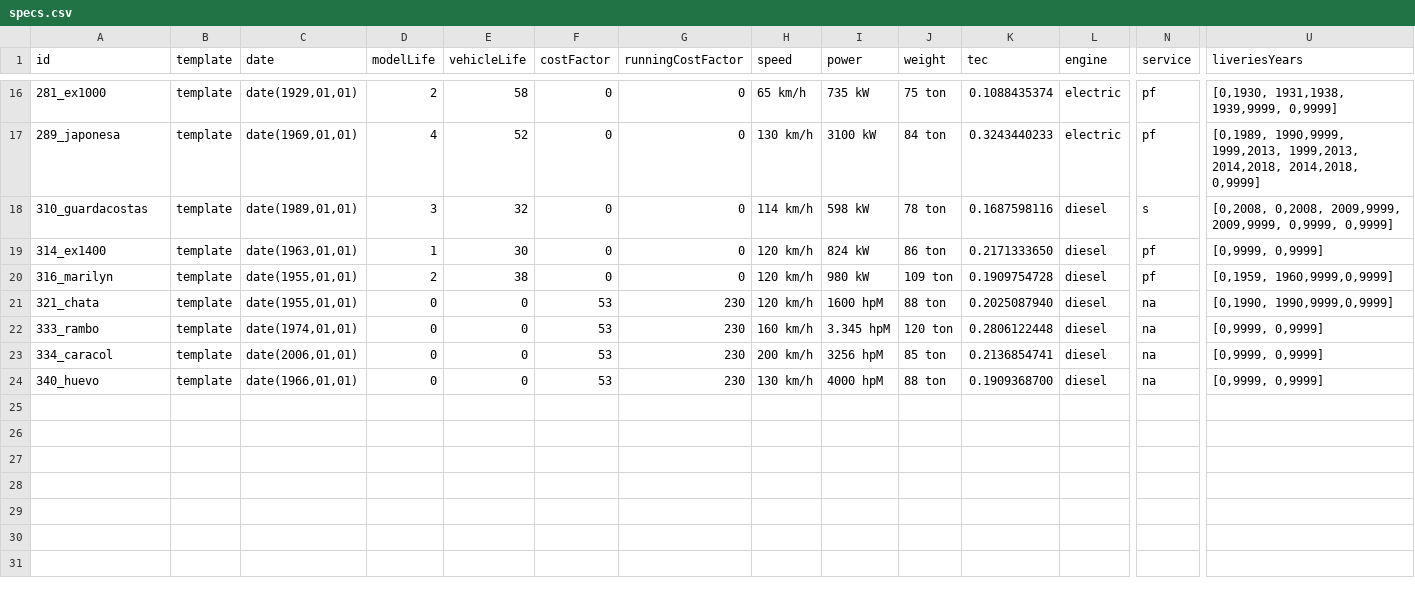
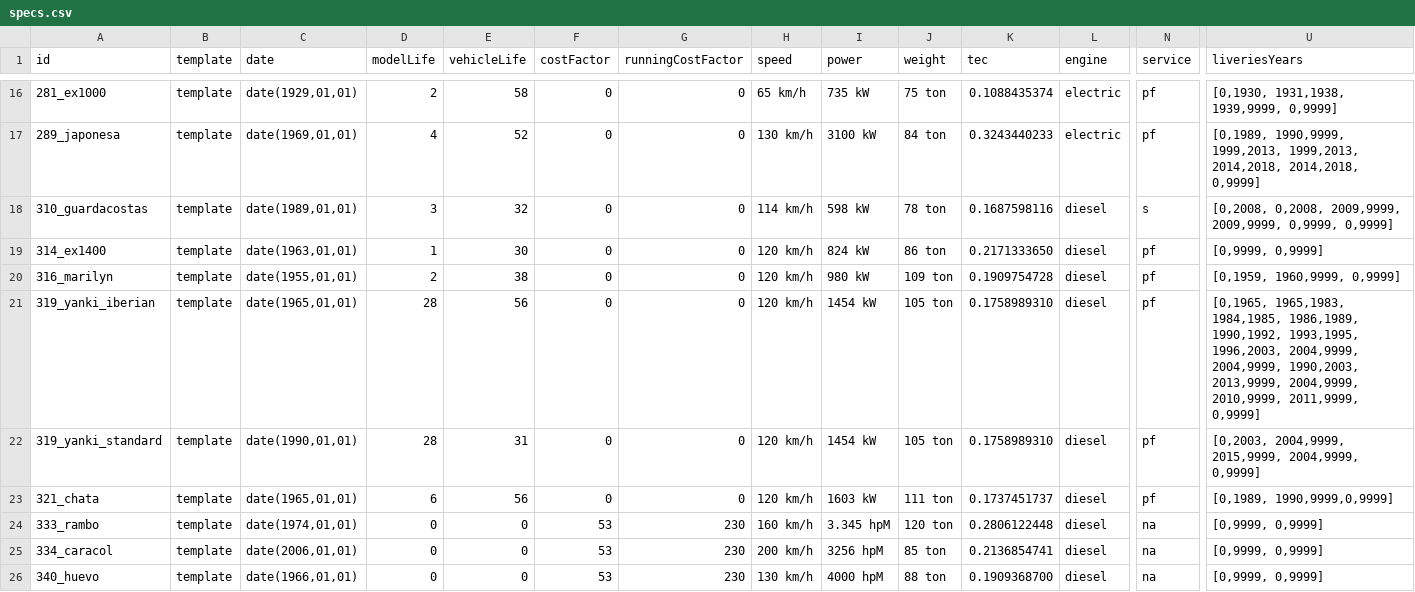
Before and after one commit to spainishset/spainset-engines, a CSV file: src/single/specs.csv, drawn as a sheet; only a part is shown, gaps mark what is left out; addresses are those after the commit; rows hold the shown columns only; the diff names each change by its address in the sheet, - before the commit and + after, or states it on an @@ line.

```diff
--- a/src/single/specs.csv
+++ b/src/single/specs.csv
-U20 (liveriesYears): [0,1959, 1960,9999,0,9999]
+U20 (liveriesYears): [0,1959, 1960,9999, 0,9999]
+row 21: 319_yanki_iberian | template | date(1965,01,01) | 28 | 56 | 0 | 0 | 120 km/h | 1454 kW | 105 ton | 0.1758989310 | diesel | pf | [0,1965, 1965,1983, 1984,1985, 1986,1989, 1990,1992, 1993,1995, 1996,2003, 2004,9999, 2004,9999, 1990,2003, 2013,9999, 2004,9999, 2010,9999, 2011,9999, 0,9999]
+row 22: 319_yanki_standard | template | date(1990,01,01) | 28 | 31 | 0 | 0 | 120 km/h | 1454 kW | 105 ton | 0.1758989310 | diesel | pf | [0,2003, 2004,9999, 2015,9999, 2004,9999, 0,9999]
-C23 (date): date(1955,01,01)
+C23 (date): date(1965,01,01)
-D23 (modelLife): 0
+D23 (modelLife): 6
-E23 (vehicleLife): 0
+E23 (vehicleLife): 56
-F23 (costFactor): 53
+F23 (costFactor): 0
-G23 (runningCostFactor): 230
+G23 (runningCostFactor): 0
-I23 (power): 1600 hpM
+I23 (power): 1603 kW
-J23 (weight): 88 ton
+J23 (weight): 111 ton
-K23 (tec): 0.2025087940
+K23 (tec): 0.1737451737
-N23 (service): na
+N23 (service): pf
-U23 (liveriesYears): [0,1990, 1990,9999,0,9999]
+U23 (liveriesYears): [0,1989, 1990,9999,0,9999]
```
Also changed, not shown: 44 other files.
